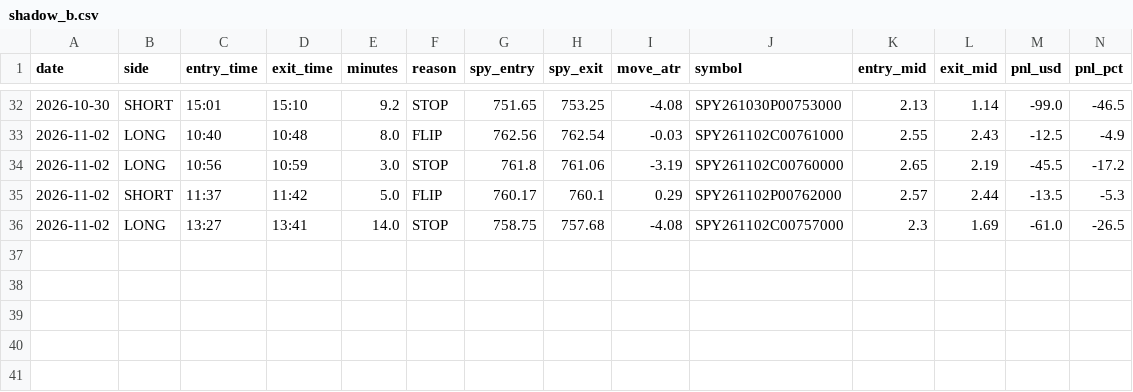
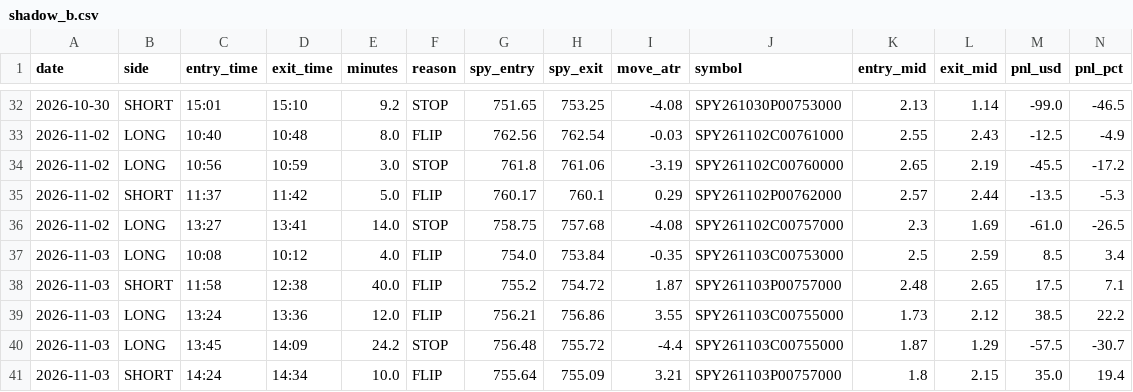
Before and after one commit to jnewsom188327/stoch-bot, a CSV file: shadow_b.csv, drawn as a sheet; only a part is shown, gaps mark what is left out; rows hold the shown columns only; the diff names each change by its address in the sheet, - before the commit and + after, or states it on an @@ line.

```diff
--- a/shadow_b.csv
+++ b/shadow_b.csv
+row 37: 2026-11-03 | LONG | 10:08 | 10:12 | 4.0 | FLIP | 754.0 | 753.84 | -0.35 | SPY261103C00753000 | 2.5 | 2.59 | 8.5 | 3.4
+row 38: 2026-11-03 | SHORT | 11:58 | 12:38 | 40.0 | FLIP | 755.2 | 754.72 | 1.87 | SPY261103P00757000 | 2.48 | 2.65 | 17.5 | 7.1
+row 39: 2026-11-03 | LONG | 13:24 | 13:36 | 12.0 | FLIP | 756.21 | 756.86 | 3.55 | SPY261103C00755000 | 1.73 | 2.12 | 38.5 | 22.2
+row 40: 2026-11-03 | LONG | 13:45 | 14:09 | 24.2 | STOP | 756.48 | 755.72 | -4.4 | SPY261103C00755000 | 1.87 | 1.29 | -57.5 | -30.7
+row 41: 2026-11-03 | SHORT | 14:24 | 14:34 | 10.0 | FLIP | 755.64 | 755.09 | 3.21 | SPY261103P00757000 | 1.8 | 2.15 | 35.0 | 19.4
```
Also changed, not shown: trades.csv.
